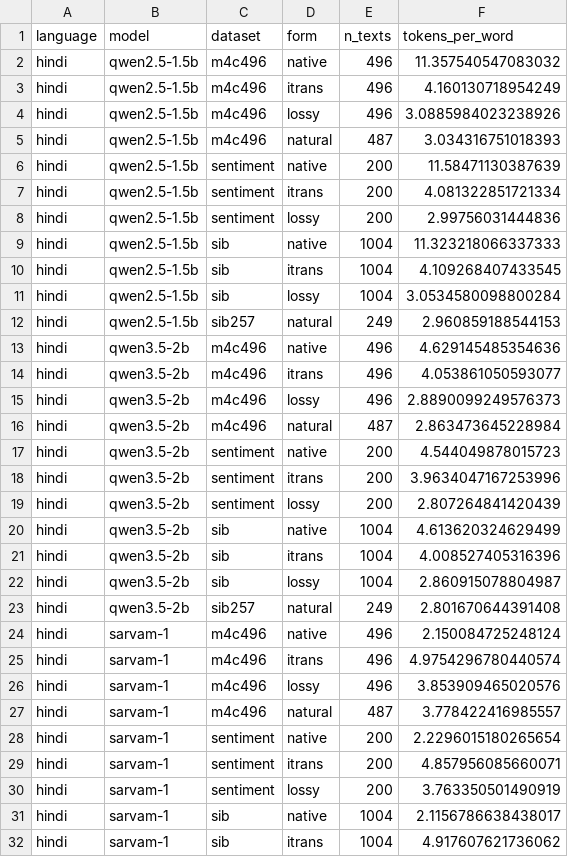
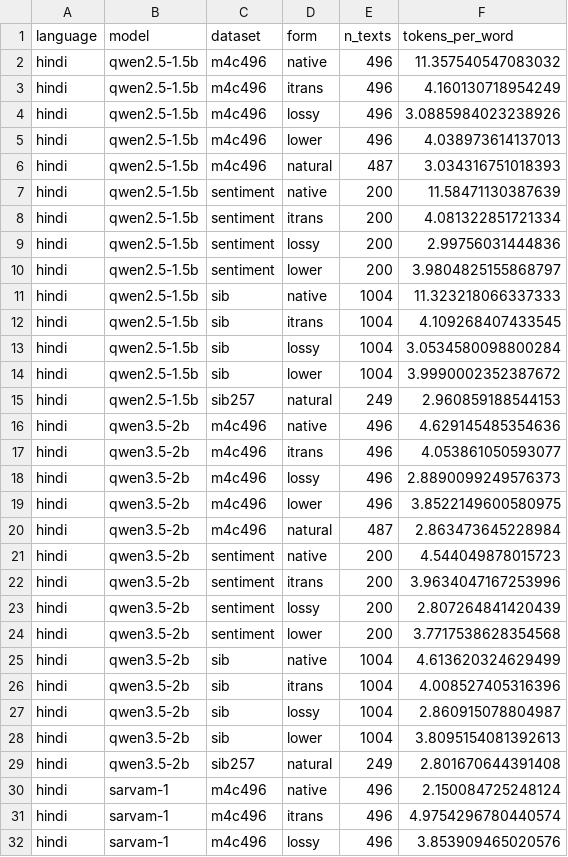
Before and after one commit to aarnav-kembhavi/shattered-scripts-phase2, a CSV file: results/phase2/x4/te/tokens_per_word.csv, drawn as a sheet; only a part is shown; the shorter side is filled out with more unchanged rows; the diff covers the shown part only.

```diff
--- a/results/phase2/x4/te/tokens_per_word.csv
+++ b/results/phase2/x4/te/tokens_per_word.csv
@@ -4,2 +4,3 @@ hindi,qwen2.5-1.5b,m4c496,itrans,496,4.160130718954249
 hindi,qwen2.5-1.5b,m4c496,lossy,496,3.0885984023238926
+hindi,qwen2.5-1.5b,m4c496,lower,496,4.038973614137013
 hindi,qwen2.5-1.5b,m4c496,natural,487,3.034316751018393
@@ -8,2 +9,3 @@ hindi,qwen2.5-1.5b,sentiment,itrans,200,4.081322851721334
 hindi,qwen2.5-1.5b,sentiment,lossy,200,2.99756031444836
+hindi,qwen2.5-1.5b,sentiment,lower,200,3.9804825155868797
 hindi,qwen2.5-1.5b,sib,native,1004,11.323218066337333
@@ -11,2 +13,3 @@ hindi,qwen2.5-1.5b,sib,itrans,1004,4.109268407433545
 hindi,qwen2.5-1.5b,sib,lossy,1004,3.0534580098800284
+hindi,qwen2.5-1.5b,sib,lower,1004,3.9990002352387672
 hindi,qwen2.5-1.5b,sib257,natural,249,2.960859188544153
@@ -15,2 +18,3 @@ hindi,qwen3.5-2b,m4c496,itrans,496,4.053861050593077
 hindi,qwen3.5-2b,m4c496,lossy,496,2.8890099249576373
+hindi,qwen3.5-2b,m4c496,lower,496,3.8522149600580975
 hindi,qwen3.5-2b,m4c496,natural,487,2.863473645228984
@@ -19,2 +23,3 @@ hindi,qwen3.5-2b,sentiment,itrans,200,3.9634047167253996
 hindi,qwen3.5-2b,sentiment,lossy,200,2.807264841420439
+hindi,qwen3.5-2b,sentiment,lower,200,3.7717538628354568
 hindi,qwen3.5-2b,sib,native,1004,4.613620324629499
@@ -22,2 +27,3 @@ hindi,qwen3.5-2b,sib,itrans,1004,4.008527405316396
 hindi,qwen3.5-2b,sib,lossy,1004,2.860915078804987
+hindi,qwen3.5-2b,sib,lower,1004,3.8095154081392613
 hindi,qwen3.5-2b,sib257,natural,249,2.801670644391408
```
Also changed, not shown: 9 added rows elsewhere in this file, results/phase2/x4/bn/tokens_per_word.csv, 58 other files.
